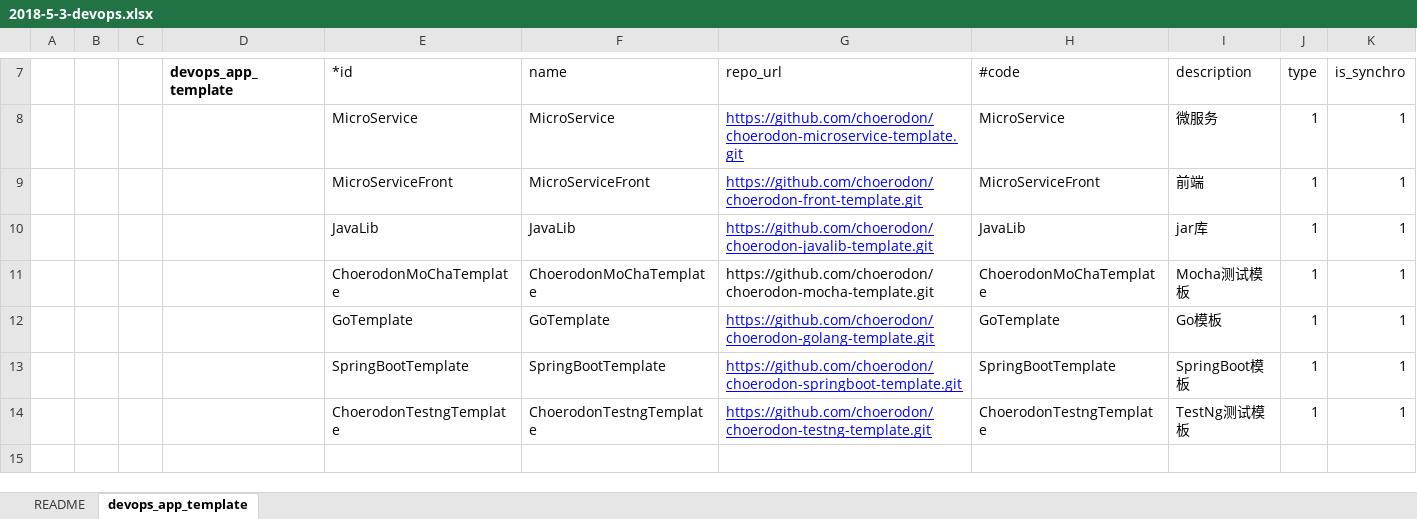
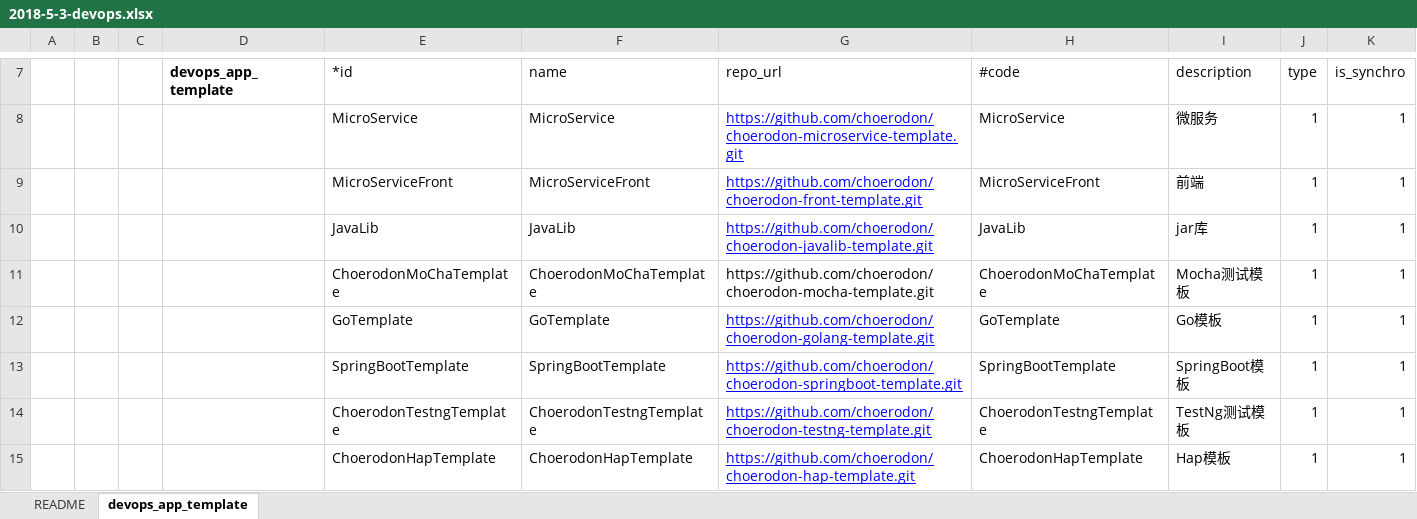
Before and after one commit to open-hand/devops-service, an Excel workbook: src/main/resources/script/db/2018-5-3-devops.xlsx, sheet devops_app_template, drawn as a sheet; only a part is shown, gaps mark what is left out; values as stored, in another font and other column widths than the file's, no borders; the diff names each change by its address in the sheet, - before the commit and + after, or states it on an @@ line.

Commit message:
[ADD] add hap-template

```diff
--- a/src/main/resources/script/db/2018-5-3-devops.xlsx (sheet devops_app_template)
+++ b/src/main/resources/script/db/2018-5-3-devops.xlsx (sheet devops_app_template)
+row 15:  |  |  |  | ChoerodonHapTemplate | ChoerodonHapTemplate | https://github.com/choerodon/choerodon-hap-template.git | ChoerodonHapTemplate | Hap模板 | 1 | 1
```
